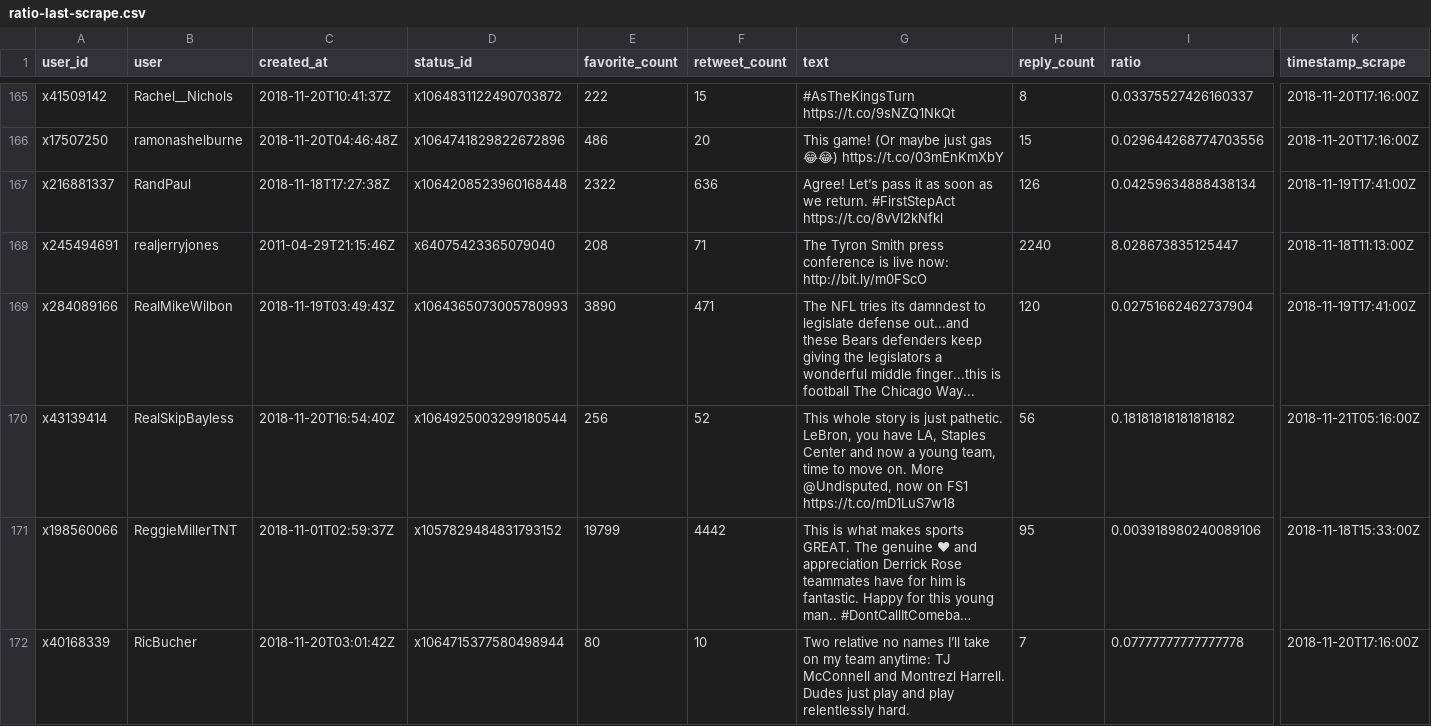
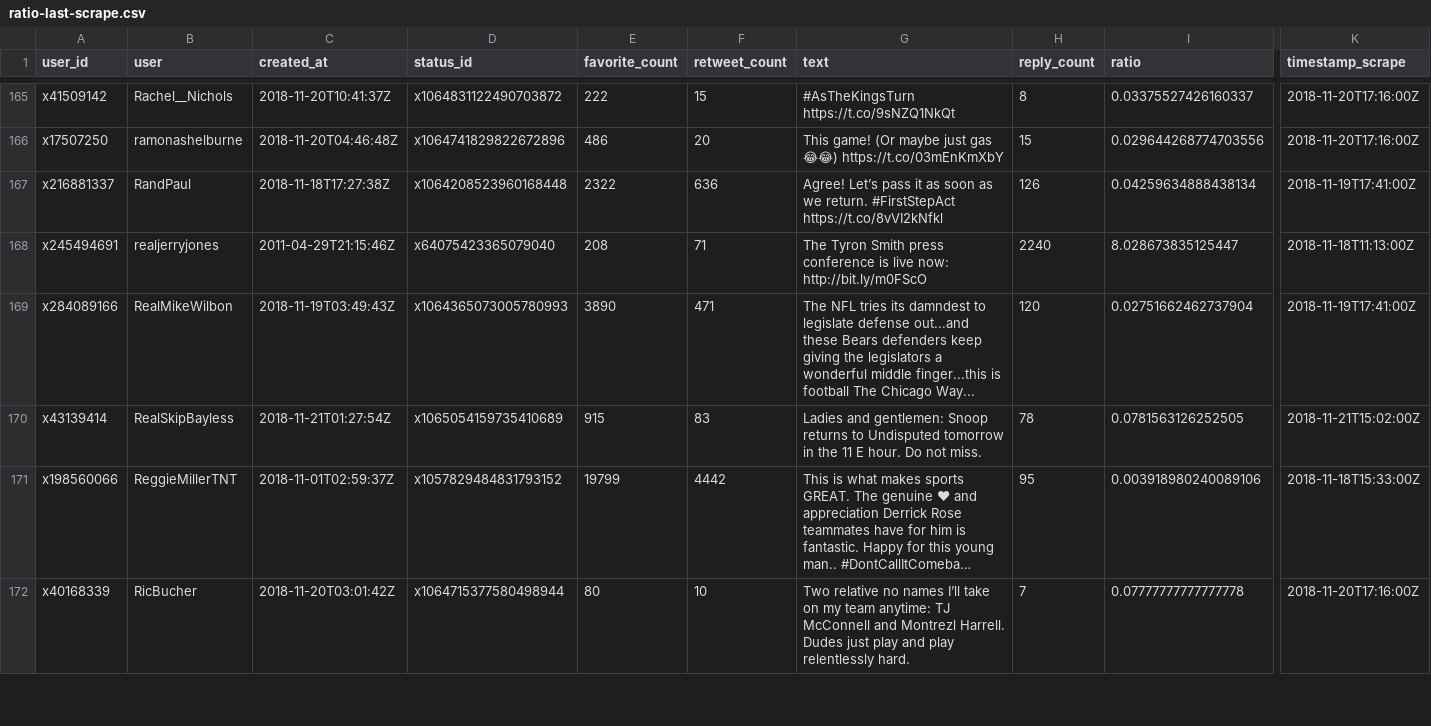
Before and after one commit to tonyelhabr/twitterbot-ratio, a CSV file: data/ratio-last-scrape.csv, drawn as a sheet; only a part is shown, gaps mark what is left out; long unchanged cells end in …; the diff covers the shown part only; the diff names each change by its address in the sheet, - before the commit and + after, or states it on an @@ line.

```diff
--- a/data/ratio-last-scrape.csv
+++ b/data/ratio-last-scrape.csv
-C170 (created_at): 2018-11-20T16:54:40Z
+C170 (created_at): 2018-11-21T01:27:54Z
-D170 (status_id): x1064925003299180544
+D170 (status_id): x1065054159735410689
-E170 (favorite_count): 256
+E170 (favorite_count): 915
-F170 (retweet_count): 52
+F170 (retweet_count): 83
-G170 (text): This whole story is just pathetic. LeBron, you have LA, Staples Center and now a young team, time to move on. More @Undisputed, now on FS1 https://t.co/mD1LuS7w18
+G170 (text): Ladies and gentlemen: Snoop returns to Undisputed tomorrow in the 11 E hour. Do not miss.
-H170 (reply_count): 56
+H170 (reply_count): 78
-I170 (ratio): 0.18181818181818182
+I170 (ratio): 0.0781563126252505
-K170 (timestamp_scrape): 2018-11-21T05:16:00Z
+K170 (timestamp_scrape): 2018-11-21T15:02:00Z
```
Also changed, not shown: 72 edited cells elsewhere in this file, 22 other files.
